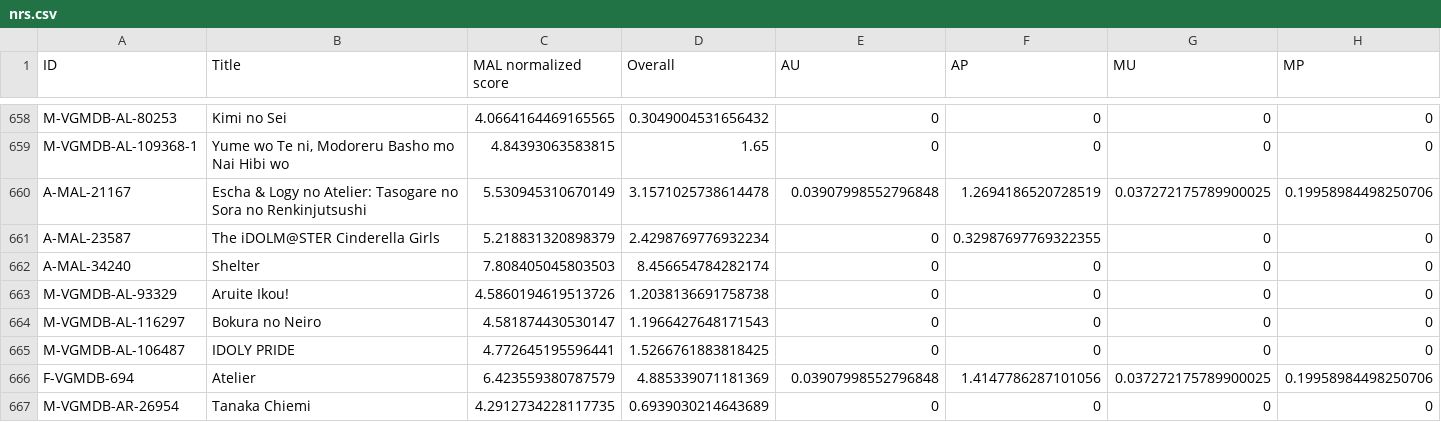
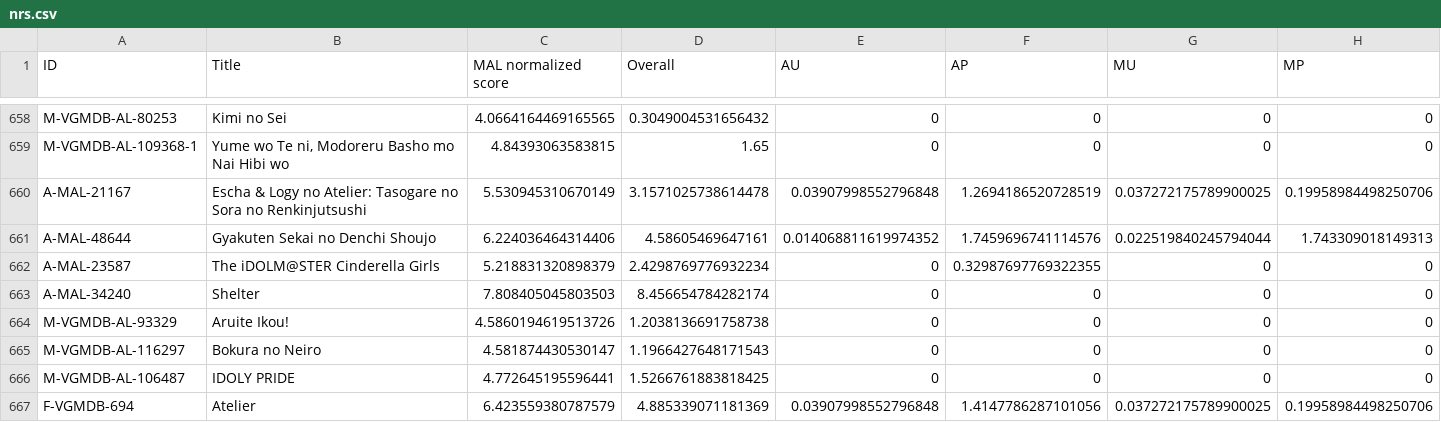
Before and after one commit to btmxh/nrs-impl, a CSV file: output/nrs.csv, drawn as a sheet; only a part is shown, gaps mark what is left out; the shorter side is filled out with more unchanged rows; rows hold the shown columns only; the diff names each change by its address in the sheet, - before the commit and + after, or states it on an @@ line.

Commit message:
[rank] Gyakuten Sekai no Denchi Shoujo

```diff
--- a/output/nrs.csv
+++ b/output/nrs.csv
+row 661: A-MAL-48644 | Gyakuten Sekai no Denchi Shoujo | 6.224036464314406 | 4.58605469647161 | 0.014068811619974352 | 1.7459696741114576 | 0.022519840245794044 | 1.743309018149313
```
Also changed, not shown: 5 other files.
